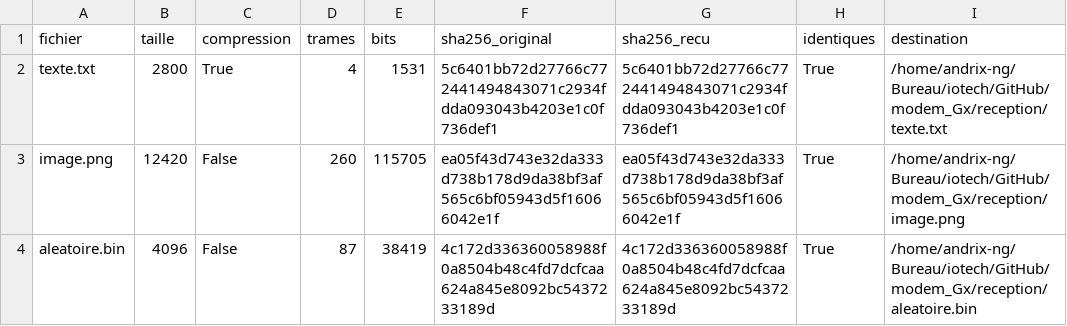
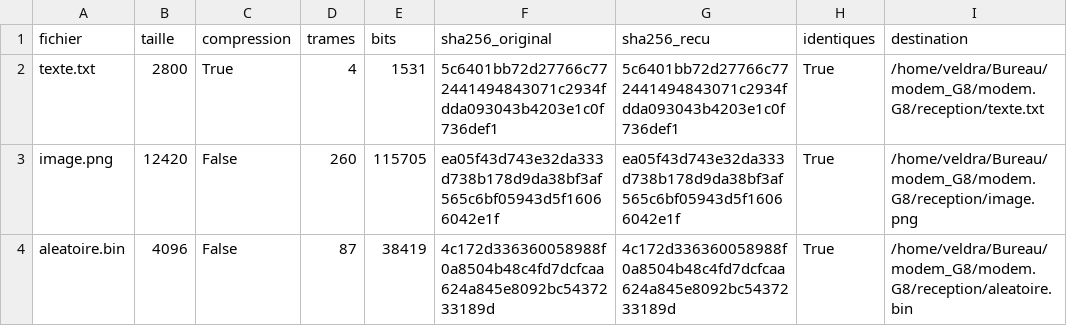
Before and after one commit to AndrixNg1/modem.G8, a CSV file: mesures/boucle_locale.csv, drawn as a sheet.

```diff
--- a/mesures/boucle_locale.csv
+++ b/mesures/boucle_locale.csv
@@ -1,4 +1,4 @@
 fichier;taille;compression;trames;bits;sha256_original;sha256_recu;identiques;destination
-texte.txt;2800;True;4;1531;5c6401bb72d27766c772441494843071c2934fdda093043b4203e1c0f736def1;5c6401bb72d27766c772441494843071c2934fdda093043b4203e1c0f736def1;True;/home/andrix-ng/Bureau/iotech/GitHub/modem_Gx/reception/texte.txt
-image.png;12420;False;260;115705;ea05f43d743e32da333d738b178d9da38bf3af565c6bf05943d5f16066042e1f;ea05f43d743e32da333d738b178d9da38bf3af565c6bf05943d5f16066042e1f;True;/home/andrix-ng/Bureau/iotech/GitHub/modem_Gx/reception/image.png
-aleatoire.bin;4096;False;87;38419;4c172d336360058988f0a8504b48c4fd7dcfcaa624a845e8092bc5437233189d;4c172d336360058988f0a8504b48c4fd7dcfcaa624a845e8092bc5437233189d;True;/home/andrix-ng/Bureau/iotech/GitHub/modem_Gx/reception/aleatoire.bin
+texte.txt;2800;True;4;1531;5c6401bb72d27766c772441494843071c2934fdda093043b4203e1c0f736def1;5c6401bb72d27766c772441494843071c2934fdda093043b4203e1c0f736def1;True;/home/veldra/Bureau/modem_G8/modem.G8/reception/texte.txt
+image.png;12420;False;260;115705;ea05f43d743e32da333d738b178d9da38bf3af565c6bf05943d5f16066042e1f;ea05f43d743e32da333d738b178d9da38bf3af565c6bf05943d5f16066042e1f;True;/home/veldra/Bureau/modem_G8/modem.G8/reception/image.png
+aleatoire.bin;4096;False;87;38419;4c172d336360058988f0a8504b48c4fd7dcfcaa624a845e8092bc5437233189d;4c172d336360058988f0a8504b48c4fd7dcfcaa624a845e8092bc5437233189d;True;/home/veldra/Bureau/modem_G8/modem.G8/reception/aleatoire.bin
```
Also changed, not shown: 26 other files.
